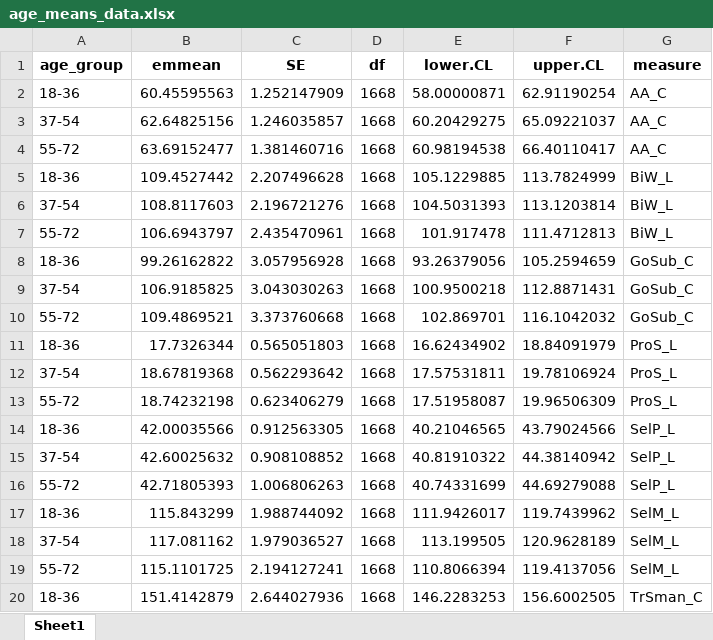
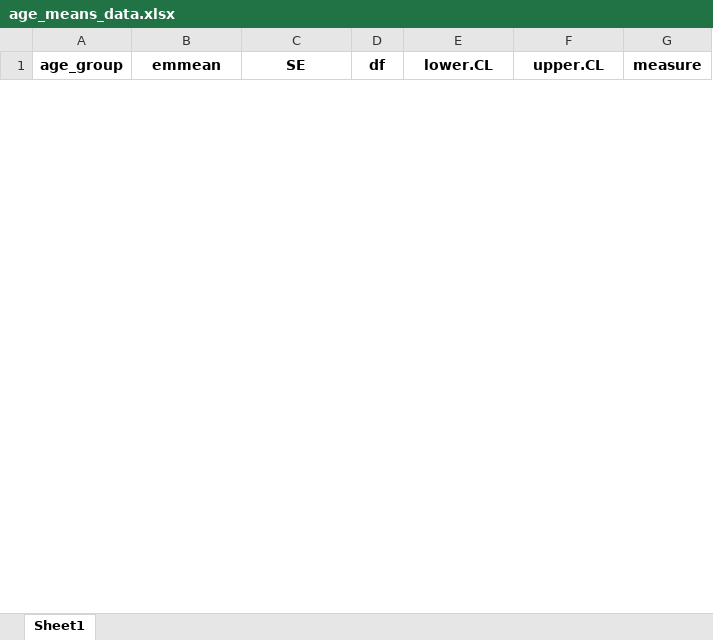
Before and after one commit to kayna-hobbs-murphy/headscan_dissertation, an Excel workbook: age_means_data.xlsx, sheet Sheet1, drawn as a sheet; only a part is shown; values as stored, in another font and other column widths than the file's, no borders; removed rows and columns are numbered as before the commit, all else as after; the diff covers the shown part only; the diff names each change by its address in the sheet, - before the commit and + after, or states it on an @@ line.

```diff
--- a/age_means_data.xlsx (sheet Sheet1)
+++ b/age_means_data.xlsx (sheet Sheet1)
-row 2: 18-36 | 60.45595563 | 1.252147909 | 1668 | 58.00000871 | 62.91190254 | AA_C
-row 3: 37-54 | 62.64825156 | 1.246035857 | 1668 | 60.20429275 | 65.09221037 | AA_C
-row 4: 55-72 | 63.69152477 | 1.381460716 | 1668 | 60.98194538 | 66.40110417 | AA_C
-row 5: 18-36 | 109.4527442 | 2.207496628 | 1668 | 105.1229885 | 113.7824999 | BiW_L
-row 6: 37-54 | 108.8117603 | 2.196721276 | 1668 | 104.5031393 | 113.1203814 | BiW_L
-row 7: 55-72 | 106.6943797 | 2.435470961 | 1668 | 101.917478 | 111.4712813 | BiW_L
-row 8: 18-36 | 99.26162822 | 3.057956928 | 1668 | 93.26379056 | 105.2594659 | GoSub_C
-row 9: 37-54 | 106.9185825 | 3.043030263 | 1668 | 100.9500218 | 112.8871431 | GoSub_C
-row 10: 55-72 | 109.4869521 | 3.373760668 | 1668 | 102.869701 | 116.1042032 | GoSub_C
-row 11: 18-36 | 17.7326344 | 0.565051803 | 1668 | 16.62434902 | 18.84091979 | ProS_L
-row 12: 37-54 | 18.67819368 | 0.562293642 | 1668 | 17.57531811 | 19.78106924 | ProS_L
-row 13: 55-72 | 18.74232198 | 0.623406279 | 1668 | 17.51958087 | 19.96506309 | ProS_L
-row 14: 18-36 | 42.00035566 | 0.912563305 | 1668 | 40.21046565 | 43.79024566 | SelP_L
-row 15: 37-54 | 42.60025632 | 0.908108852 | 1668 | 40.81910322 | 44.38140942 | SelP_L
-row 16: 55-72 | 42.71805393 | 1.006806263 | 1668 | 40.74331699 | 44.69279088 | SelP_L
-row 17: 18-36 | 115.843299 | 1.988744092 | 1668 | 111.9426017 | 119.7439962 | SelM_L
-row 18: 37-54 | 117.081162 | 1.979036527 | 1668 | 113.199505 | 120.9628189 | SelM_L
-row 19: 55-72 | 115.1101725 | 2.194127241 | 1668 | 110.8066394 | 119.4137056 | SelM_L
-row 20: 18-36 | 151.4142879 | 2.644027936 | 1668 | 146.2283253 | 156.6002505 | TrSman_C
```
Also changed, not shown: 27 added rows and 8 removed rows elsewhere in this sheet, age_est_data.xlsx, gender_est_data.xlsx, 6 other files.
